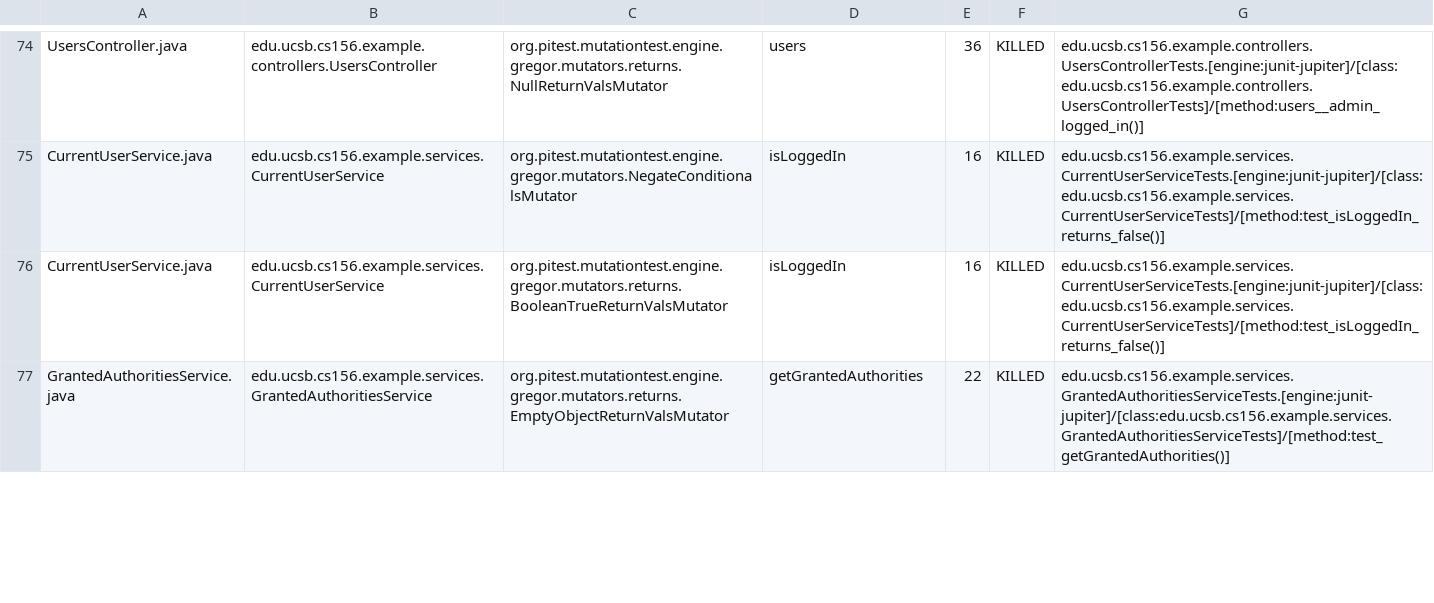
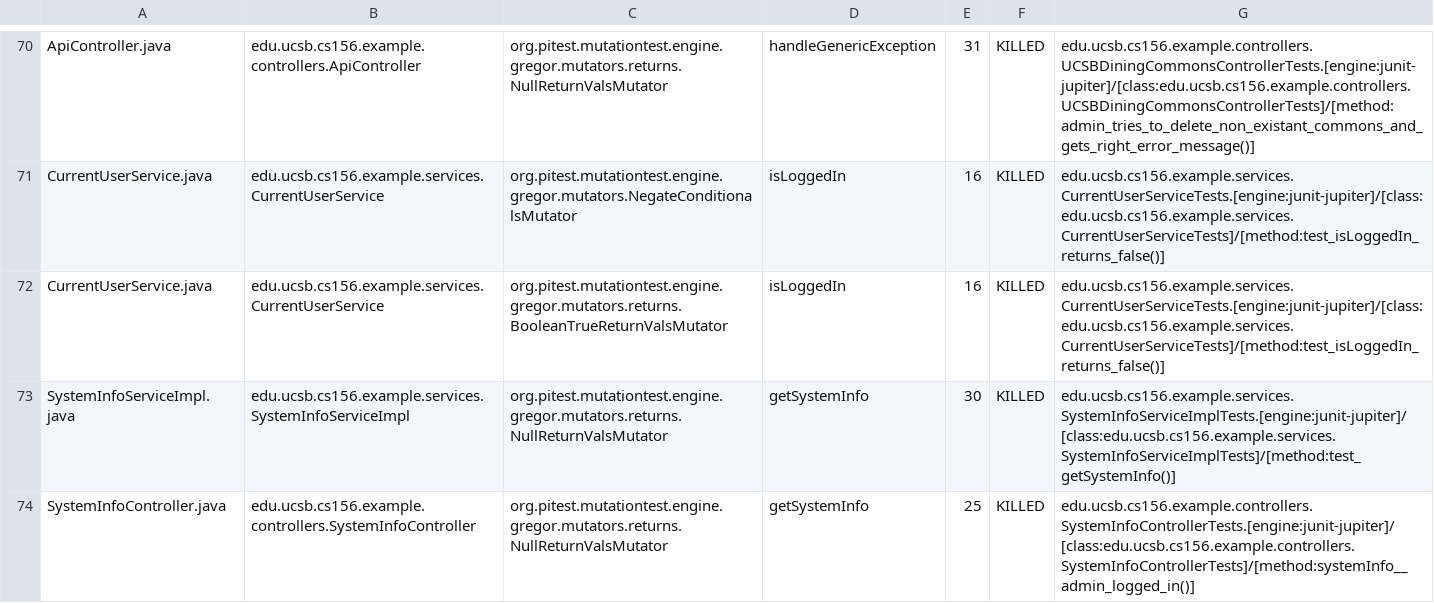
Before and after one commit to ucsb-cs156-w24/team03-w24-7pm-2, a CSV file: prs/66/pitest/mutations.csv, drawn as a sheet; only a part is shown, gaps mark what is left out; the shorter side is filled out with more unchanged rows; addresses are those after the commit; the diff covers the shown part only; the diff names each change by its address in the sheet, - before the commit and + after, or states it on an @@ line.

Commit message:
Deploying to gh-pages from @ ucsb-cs156-w24/team03-w24-7pm-2@45009ec1c6f5fa918264540a31dbfceed44a6c25 🚀

```diff
--- a/prs/66/pitest/mutations.csv
+++ b/prs/66/pitest/mutations.csv
-A70: UsersController.java
+A70: ApiController.java
-B70: edu.ucsb.cs156.example.controllers.UsersController
+B70: edu.ucsb.cs156.example.controllers.ApiController
-D70: users
+D70: handleGenericException
-E70: 36
+E70: 31
-G70: edu.ucsb.cs156.example.controllers.UsersControllerTests.[engine:junit-jupiter]/[class:edu.ucsb.cs156.example.controllers.UsersControllerTests]/[method:users__admin_logged_in()]
+G70: edu.ucsb.cs156.example.controllers.UCSBDiningCommonsControllerTests.[engine:junit-jupiter]/[class:edu.ucsb.cs156.example.controllers.UCSBDiningCommonsControllerTests]/[method:admin_tries_to_delete_non_existant_commons_and_gets_right_error_message()]
@@ row 78 moved to row 73: SystemInfoServiceImpl.java @@
@@ row 18 moved to row 74: SystemInfoController.java @@
```
Also changed, not shown: 1 added row, 1 removed row, 32 moved rows and 4 edited cells elsewhere in this file, 13 other files.
